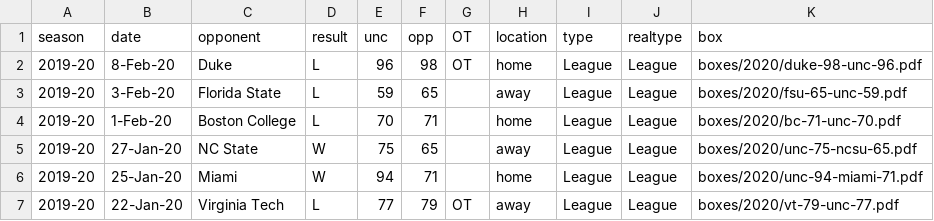
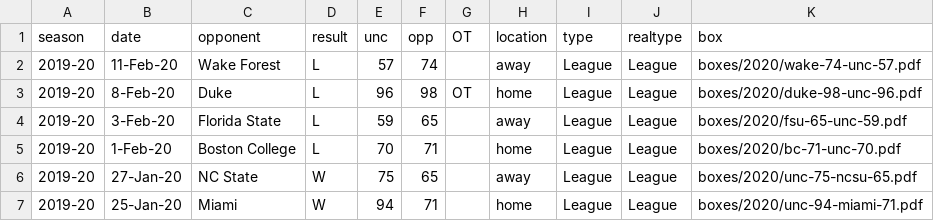
Before and after one commit to gallochris/dadgum-shiny, a CSV file: data/boxes.csv, drawn as a sheet; only a part is shown; the shorter side is filled out with more unchanged rows.

```diff
--- a/data/boxes.csv
+++ b/data/boxes.csv
@@ -1,2 +1,3 @@
 season,date,opponent,result,unc,opp,OT,location,type,realtype,box
+2019-20,11-Feb-20,Wake Forest,L,57,74,,away,League,League,boxes/2020/wake-74-unc-57.pdf
 2019-20,8-Feb-20,Duke,L,96,98,OT,home,League,League,boxes/2020/duke-98-unc-96.pdf
```
Also changed, not shown: data/defshots.csv, data/factors.csv, 4 other files.
